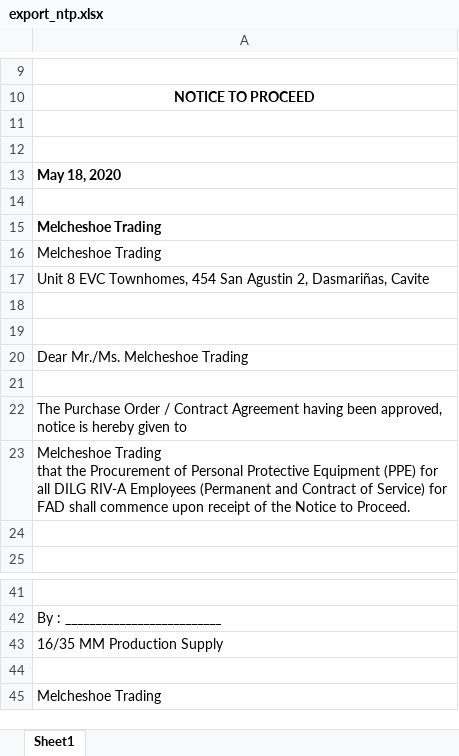
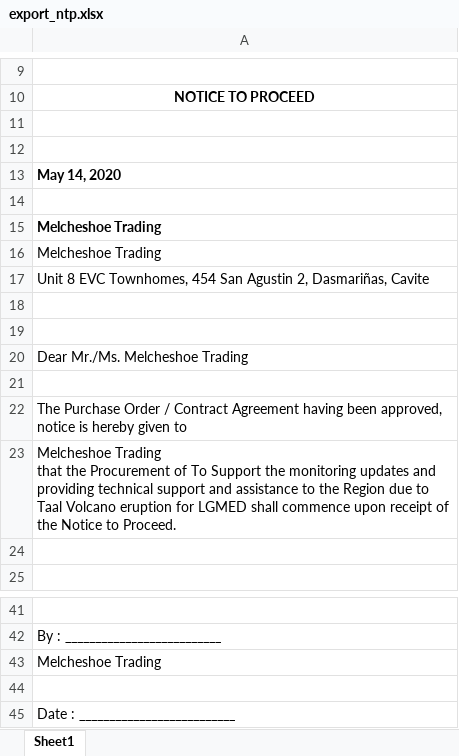
Before and after one commit to princezhian19/fas2020, an Excel workbook: export_ntp.xlsx, sheet Sheet1, drawn as a sheet; only a part is shown, gaps mark what is left out; values as stored, in another font and other column widths than the file's, no borders; charts and pictures not drawn; the diff names each change by its address in the sheet, - before the commit and + after, or states it on an @@ line.

```diff
--- a/export_ntp.xlsx (sheet Sheet1)
+++ b/export_ntp.xlsx (sheet Sheet1)
-A13: May 18, 2020
+A13: May 14, 2020
-A23: …Procurement of Personal Protective Equipment (PPE) for all DILG RIV-A Employees (Permanent and Contract of Service) for FAD shall commence…
+A23: …Procurement of To Support the monitoring updates and providing technical support and assistance to the Region due to Taal Volcano eruption for LGMED shall commence…
-A43: 16/35 MM Production Supply
+A43: Melcheshoe Trading
-A45: Melcheshoe Trading
+A45: Date : __________________________
```
Also changed, not shown: export_abstract.xlsx, export_noa.xlsx, 7 other files.
